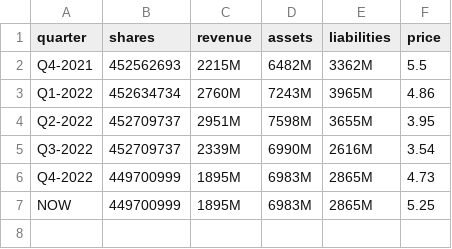
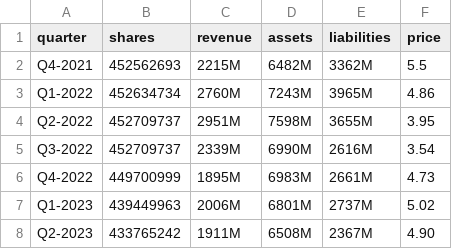
Before and after one commit to MummoSiili/osake, a CSV file: out1v.csv, drawn as a sheet.

Commit message:
out1v updated

```diff
--- a/out1v.csv
+++ b/out1v.csv
@@ -5,3 +5,4 @@ Q2-2022,452709737,2951M,7598M,3655M,3.95
 Q3-2022,452709737,2339M,6990M,2616M,3.54
-Q4-2022,449700999,1895M,6983M,2865M,4.73	
-NOW,449700999,1895M,6983M,2865M,5.25
+Q4-2022,449700999,1895M,6983M,2661M,4.73	
+Q1-2023,439449963,2006M,6801M,2737M,5.02
+Q2-2023,433765242,1911M,6508M,2367M,4.90
```
